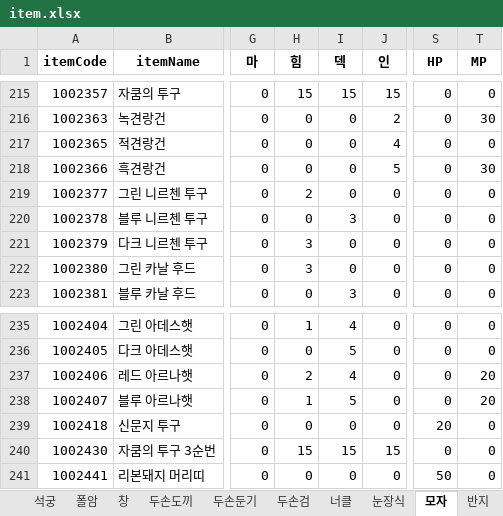
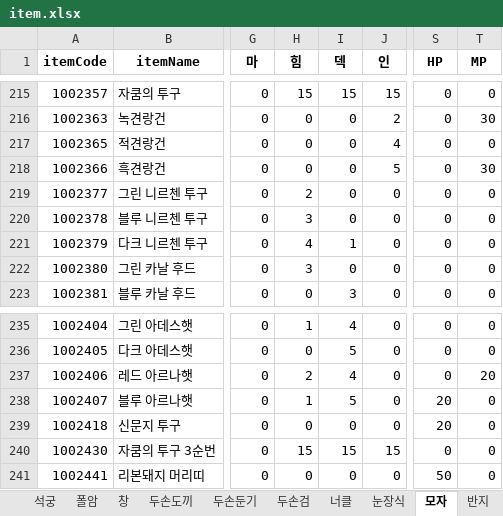
Before and after one commit to oqq21/ppoo213, an Excel workbook: item.xlsx, sheet 모자, drawn as a sheet; only a part is shown, gaps mark what is left out; values as stored, in another font and other column widths than the file's, no borders; the diff names each change by its address in the sheet, - before the commit and + after, or states it on an @@ line.

Commit message:
Fix base stats for six armor items from unworked listing audit

```diff
--- a/item.xlsx (sheet 모자)
+++ b/item.xlsx (sheet 모자)
-H220 (힘): 0
+H220 (힘): 3
-I220 (덱): 3
+I220 (덱): 0
-H221 (힘): 3
+H221 (힘): 4
-I221 (덱): 0
+I221 (덱): 1
-S238 (HP): 0
+S238 (HP): 20
-T238 (MP): 20
+T238 (MP): 0
```
Also changed, not shown: sheet 전신, sheet 눈장식.
